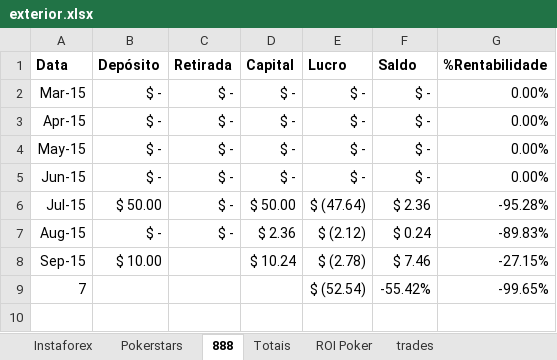
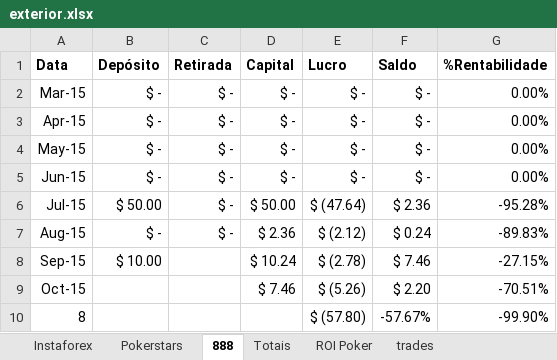
Before and after one commit to bengelbert/ifsc, an Excel workbook: stocks/exterior.xlsx, sheet 888, drawn as a sheet; values as stored, in another font and other column widths than the file's, no borders; table styles not drawn; removed rows and columns are numbered as before the commit, all else as after; the diff names each change by its address in the sheet, - before the commit and + after, or states it on an @@ line.

```diff
--- a/stocks/exterior.xlsx (sheet 888)
+++ b/stocks/exterior.xlsx (sheet 888)
-row 9: 7 |  |  |  | $ (52.54) | -55.42% | -99.65%
+row 9: Oct-15 |  |  | $ 7.46 | $ (5.26) | $ 2.20 | -70.51%
+row 10: 8 |  |  |  | $ (57.80) | -57.67% | -99.90%
```
Also changed, not shown: sheet Totais, sheet ROI Poker, sheet Instaforex, sheet Pokerstars, 1 other file.
